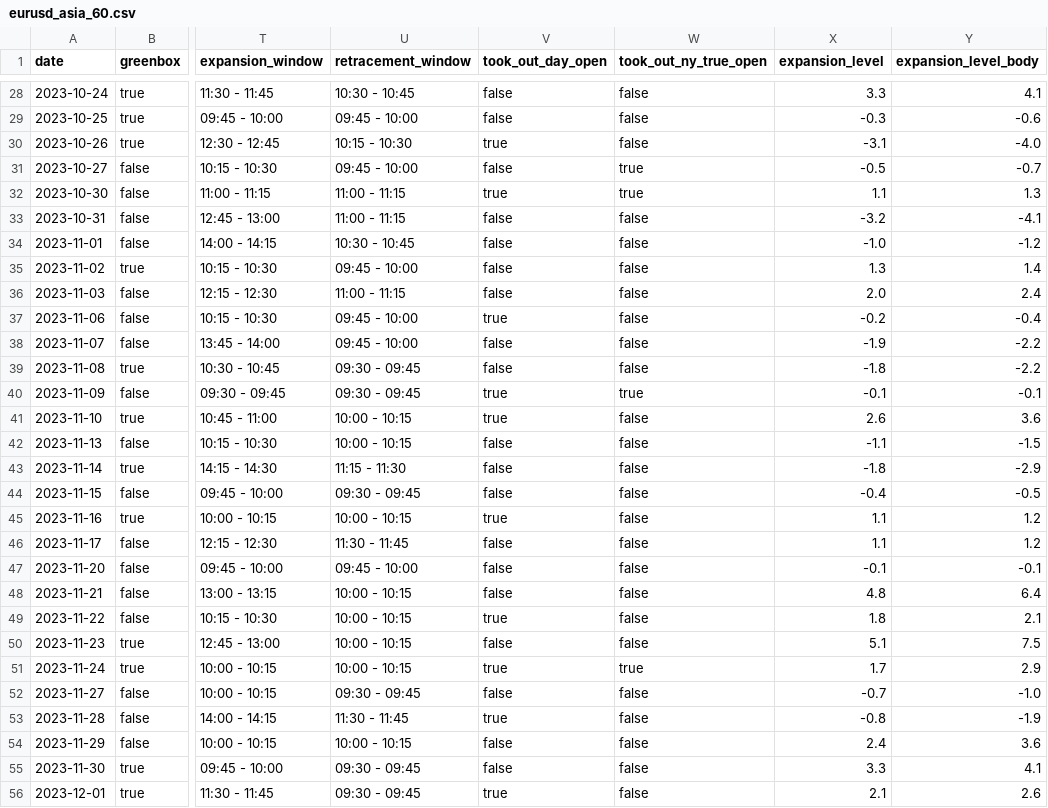
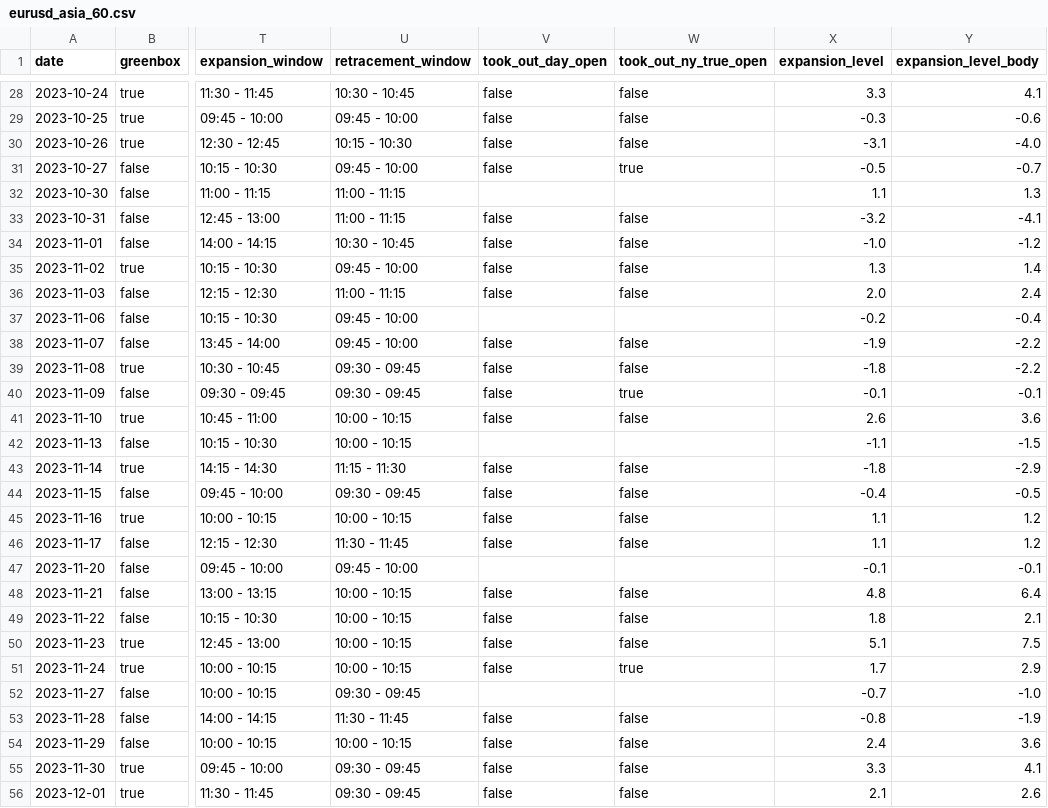
Before and after one commit to Timon0512/DR_Dashboard, a CSV file: data/eurusd_asia_60.csv, drawn as a sheet; only a part is shown, gaps mark what is left out; the diff covers the shown part only; the diff names each change by its address in the sheet, - before the commit and + after, or states it on an @@ line.

```diff
--- a/data/eurusd_asia_60.csv
+++ b/data/eurusd_asia_60.csv
-V30 (took_out_day_open): true
+V30 (took_out_day_open): false
-V32 (took_out_day_open): true
+V32 (took_out_day_open): (empty)
-W32 (took_out_ny_true_open): true
+W32 (took_out_ny_true_open): (empty)
-V37 (took_out_day_open): true
+V37 (took_out_day_open): (empty)
-W37 (took_out_ny_true_open): false
+W37 (took_out_ny_true_open): (empty)
-V40:V41 (took_out_day_open): true
+V40:V41 (took_out_day_open): false
-V42 (took_out_day_open): false
+V42 (took_out_day_open): (empty)
-W42 (took_out_ny_true_open): false
+W42 (took_out_ny_true_open): (empty)
-V45 (took_out_day_open): true
+V45 (took_out_day_open): false
-V47 (took_out_day_open): false
+V47 (took_out_day_open): (empty)
-W47 (took_out_ny_true_open): false
+W47 (took_out_ny_true_open): (empty)
-V49 (took_out_day_open): true
+V49 (took_out_day_open): false
-V51 (took_out_day_open): true
+V51 (took_out_day_open): false
-V52 (took_out_day_open): false
+V52 (took_out_day_open): (empty)
-W52 (took_out_ny_true_open): false
+W52 (took_out_ny_true_open): (empty)
-V53 (took_out_day_open): true
+V53 (took_out_day_open): false
-V56 (took_out_day_open): true
+V56 (took_out_day_open): false
```
Also changed, not shown: 174 edited cells elsewhere in this file, data/es_asia_60.csv, data/eurusd_asia_30.csv, 45 other files.
